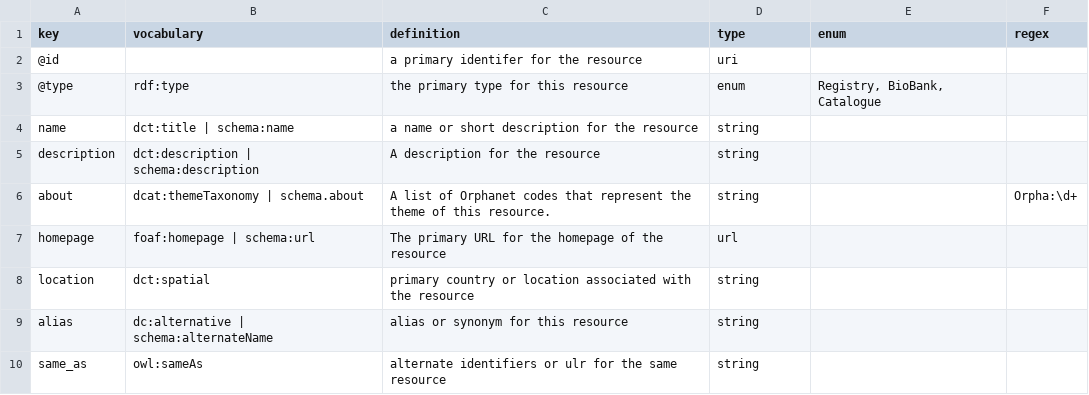
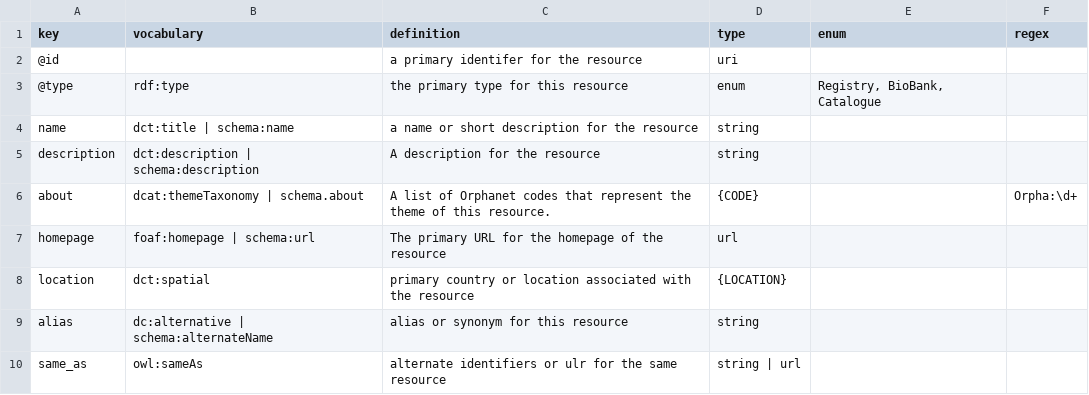
Before and after one commit to ejp-rd-vp/resource-metadata-schema, a CSV file: rd_catalogue_metadata.csv, drawn as a sheet.

Commit message:
Update rd_catalogue_metadata.csv

```diff
--- a/rd_catalogue_metadata.csv
+++ b/rd_catalogue_metadata.csv
@@ -5,6 +5,6 @@ name,dct:title | schema:name,a name or short description for the resource,string
 description,dct:description | schema:description,A description for the resource,string,,
-about,dcat:themeTaxonomy | schema.about,A list of Orphanet codes that represent the theme of this resource. ,string,,Orpha:\d+
+about,dcat:themeTaxonomy | schema.about,A list of Orphanet codes that represent the theme of this resource. ,{CODE},,Orpha:\d+
 homepage,foaf:homepage | schema:url,The primary URL for the homepage of the resource,url,,
-location,dct:spatial,primary country or location associated with the resource ,string,,
+location,dct:spatial,primary country or location associated with the resource ,{LOCATION},,
 alias,dc:alternative | schema:alternateName,alias or synonym for this resource,string,,
-same_as,owl:sameAs,alternate identifiers or ulr for the same resource,string,,
+same_as,owl:sameAs,alternate identifiers or ulr for the same resource,string | url,,
```
